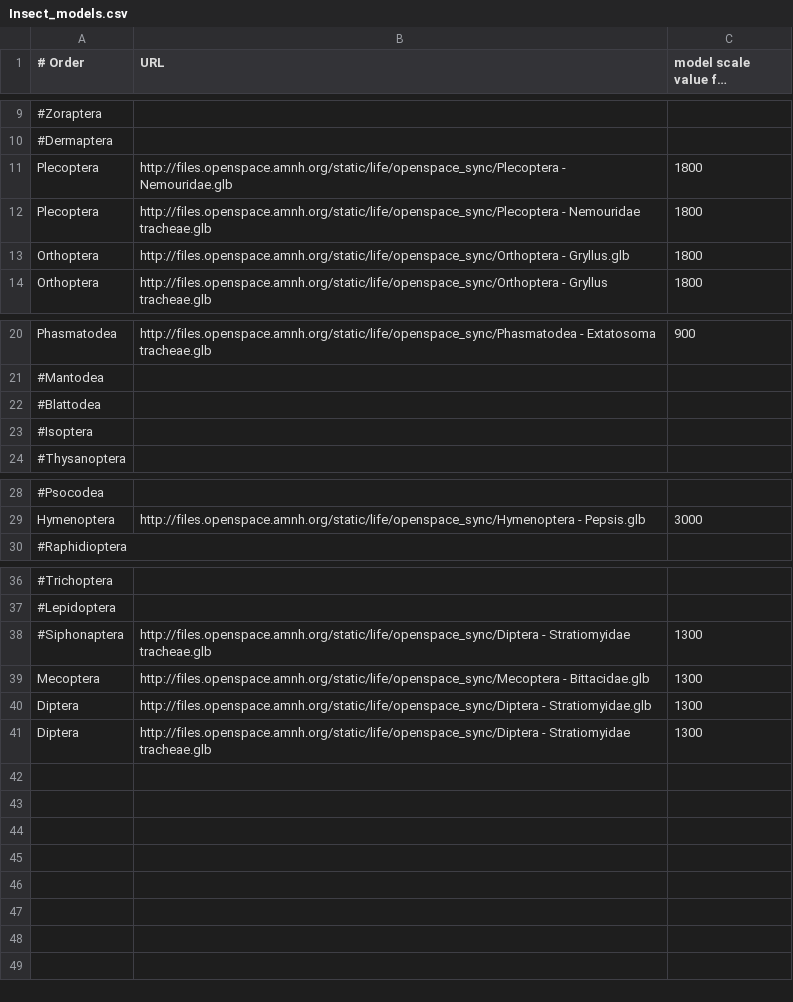
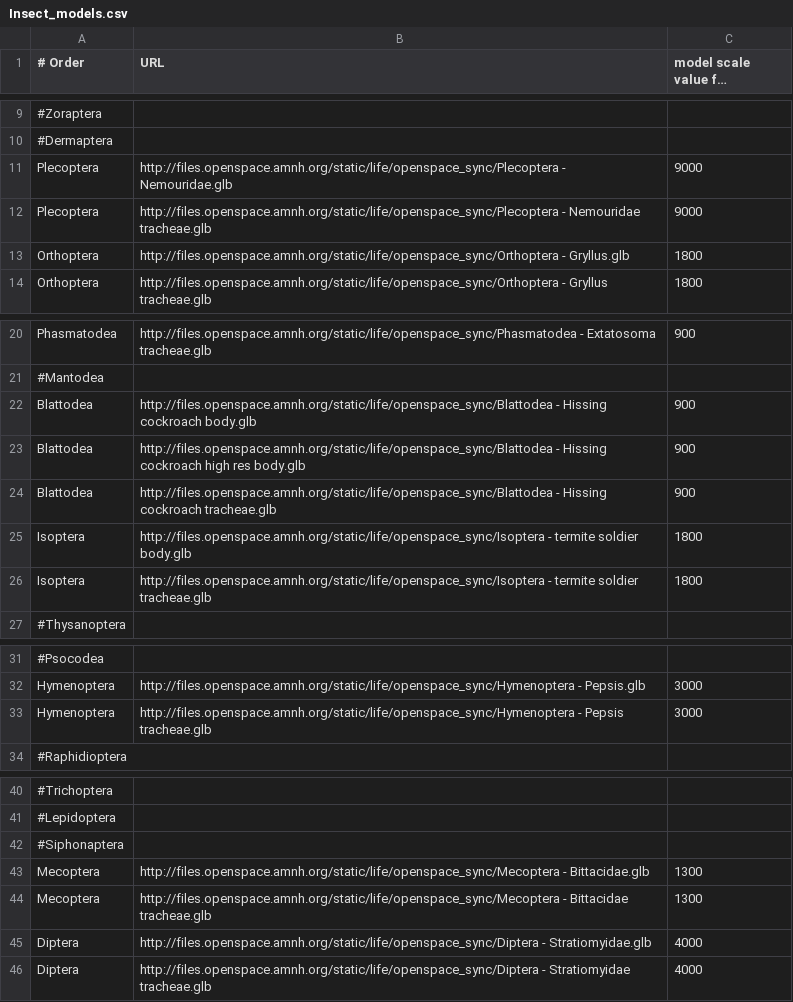
Before and after one commit to brianpatrick/cosmic-view-life, a CSV file: tree_input_files/Insect_models.csv, drawn as a sheet; only a part is shown, gaps mark what is left out; long unchanged cells end in …; removed rows and columns are numbered as before the commit, all else as after; the diff names each change by its address in the sheet, - before the commit and + after, or states it on an @@ line.

Commit message:
More models
 - Roach, termite, etc.
 - Fixed scaling factors for many models.

```diff
--- a/tree_input_files/Insect_models.csv
+++ b/tree_input_files/Insect_models.csv
-C11:C12 (model scale value for renderable): 1800
+C11:C12 (model scale value for renderable): 9000
-row 22: #Blattodea
-row 23: #Isoptera
+row 22: Blattodea | http://files.openspace.amnh.org/static/life/openspace_sync/Blattodea - Hissing cockroach body.glb | 900
+row 23: Blattodea | http://files.openspace.amnh.org/static/life/openspace_sync/Blattodea - Hissing cockroach high res body.glb | 900
+row 24: Blattodea | http://files.openspace.amnh.org/static/life/openspace_sync/Blattodea - Hissing cockroach tracheae.glb | 900
+row 25: Isoptera | http://files.openspace.amnh.org/static/life/openspace_sync/Isoptera - termite soldier body.glb | 1800
+row 26: Isoptera | http://files.openspace.amnh.org/static/life/openspace_sync/Isoptera - termite soldier tracheae.glb | 1800
+row 33: Hymenoptera | http://files.openspace.amnh.org/static/life/openspace_sync/Hymenoptera - Pepsis tracheae.glb | 3000
-B42 (URL): http://files.openspace.amnh.org/static/life/openspace_sync/Diptera - Stratiomyidae tracheae.glb
+B42 (URL): (empty)
-C42 (model scale value for renderable): 1300
+C42 (model scale value for renderable): (empty)
+row 44: Mecoptera | http://files.openspace.amnh.org/static/life/openspace_sync/Mecoptera - Bittacidae tracheae.glb | 1300
-C45:C46 (model scale value for renderable): 1300
+C45:C46 (model scale value for renderable): 4000
```
